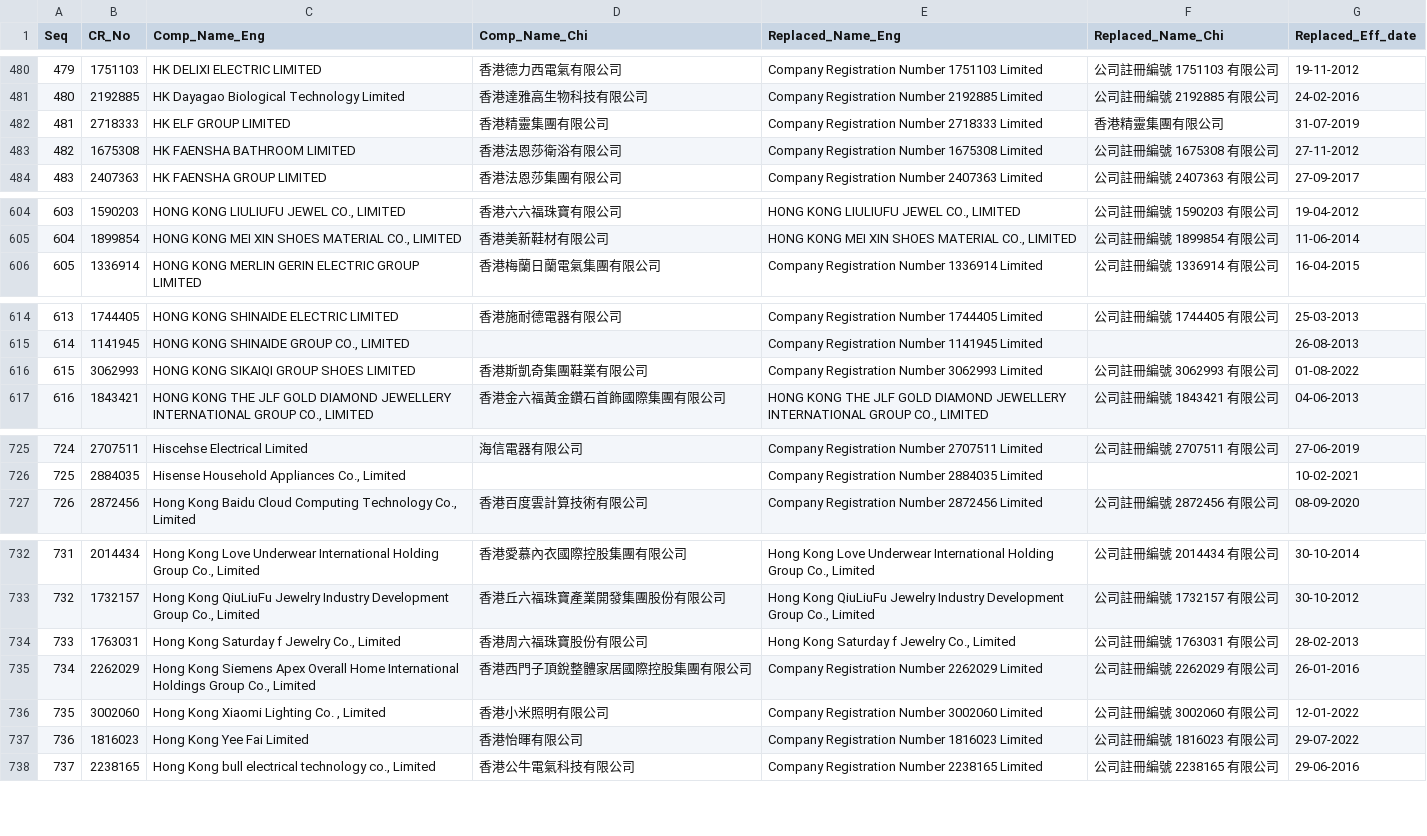
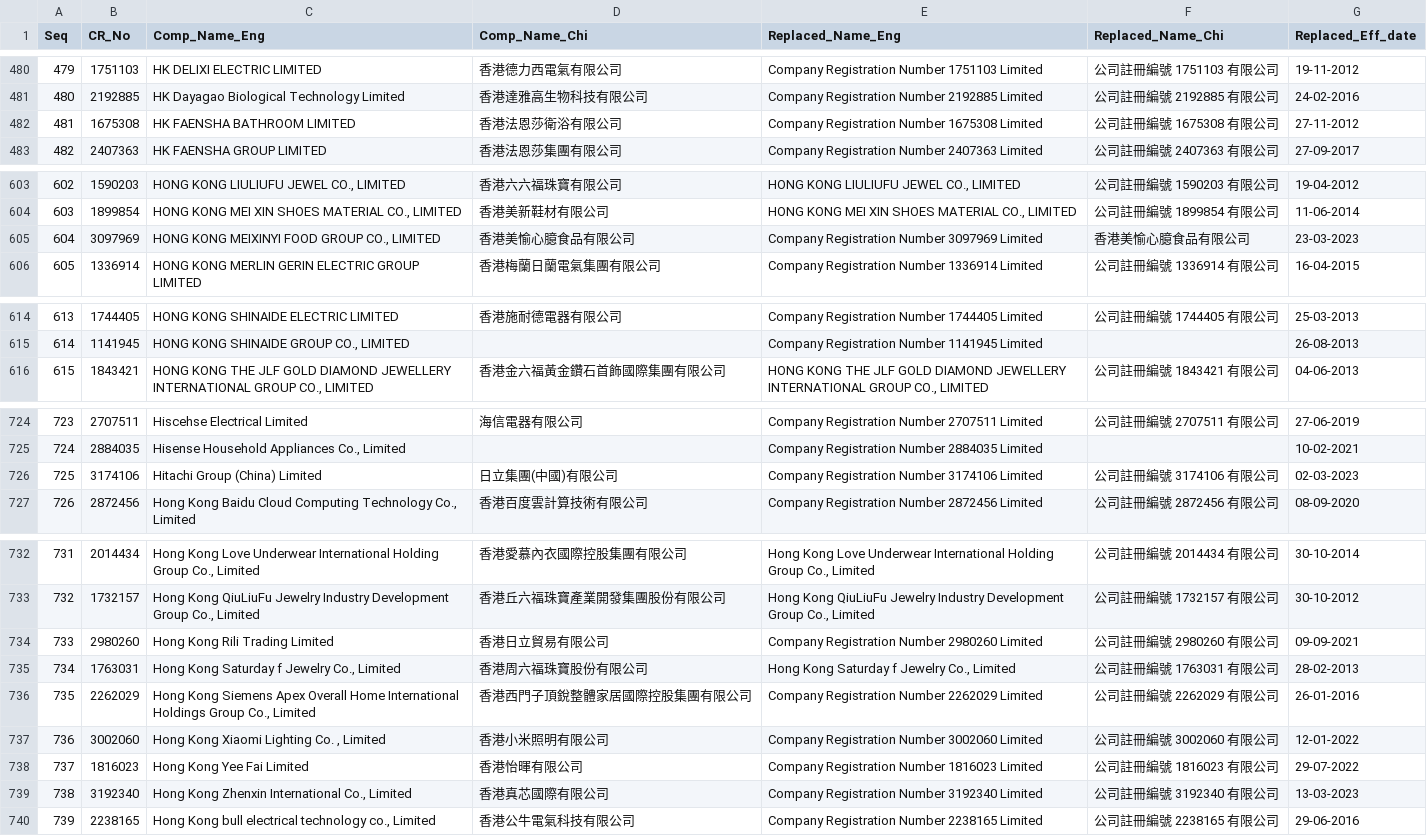
Before and after one commit to gfrmin/crhkextracsvs, a CSV file: replace_name.csv, drawn as a sheet; only a part is shown, gaps mark what is left out; removed rows and columns are numbered as before the commit, all else as after; the diff covers the shown part only; the diff names each change by its address in the sheet, - before the commit and + after, or states it on an @@ line.

```diff
--- a/replace_name.csv
+++ b/replace_name.csv
-row 482: 481 | 2718333 | HK ELF GROUP LIMITED | 香港精靈集團有限公司 | Company Registration Number 2718333 Limited | 香港精靈集團有限公司 | 31-07-2019
@@ column A (Seq) renumbered from row 482 down @@
+row 605: 604 | 3097969 | HONG KONG MEIXINYI FOOD GROUP CO., LIMITED | 香港美愉心臆食品有限公司 | Company Registration Number 3097969 Limited | 香港美愉心臆食品有限公司 | 23-03-2023
-row 616: 615 | 3062993 | HONG KONG SIKAIQI GROUP SHOES LIMITED | 香港斯凱奇集團鞋業有限公司 | Company Registration Number 3062993 Limited | 公司註冊編號 3062993 有限公司 | 01-08-2022
+row 726: 725 | 3174106 | Hitachi Group (China) Limited | 日立集團(中國)有限公司 | Company Registration Number 3174106 Limited | 公司註冊編號 3174106 有限公司 | 02-03-2023
+row 734: 733 | 2980260 | Hong Kong Rili Trading Limited | 香港日立貿易有限公司 | Company Registration Number 2980260 Limited | 公司註冊編號 2980260 有限公司 | 09-09-2021
+row 739: 738 | 3192340 | Hong Kong Zhenxin International Co., Limited | 香港真芯國際有限公司 | Company Registration Number 3192340 Limited | 公司註冊編號 3192340 有限公司 | 13-03-2023
```
Also changed, not shown: 4 added rows and 4 removed rows elsewhere in this file, ml_list1.csv, ml_list3.csv, 3 other files.
